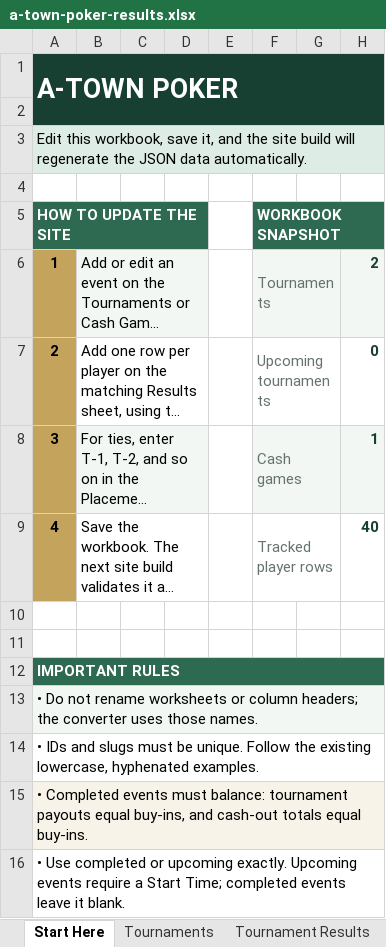
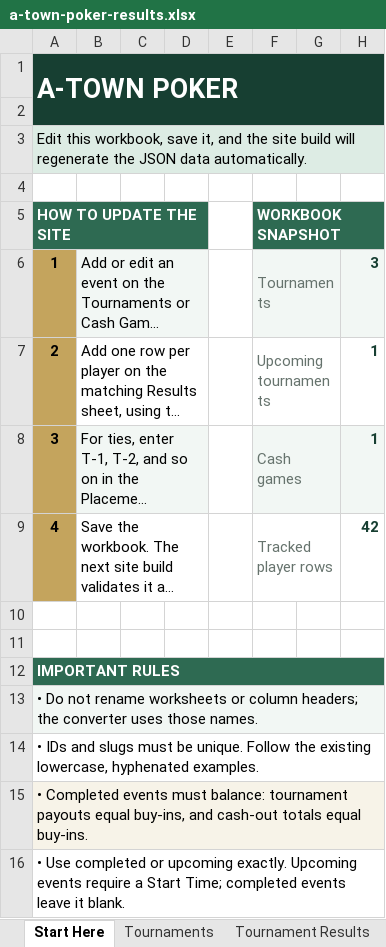
Before and after one commit to matthewoliver01/a-town-poker-site, an Excel workbook: data/source/a-town-poker-results.xlsx, sheet Start Here, drawn as a sheet; long unchanged cells end in …; values as stored, in another font and other column widths than the file's, no borders; the diff names each change by its address in the sheet, - before the commit and + after, or states it on an @@ line.

```diff
--- a/data/source/a-town-poker-results.xlsx (sheet Start Here)
+++ b/data/source/a-town-poker-results.xlsx (sheet Start Here)
-H6: 2
+H6: 3
-H7: 0
+H7: 1
-H9: 40
+H9: 42
```
Also changed, not shown: sheet Tournaments, sheet Tournament Results, 1 other file.
